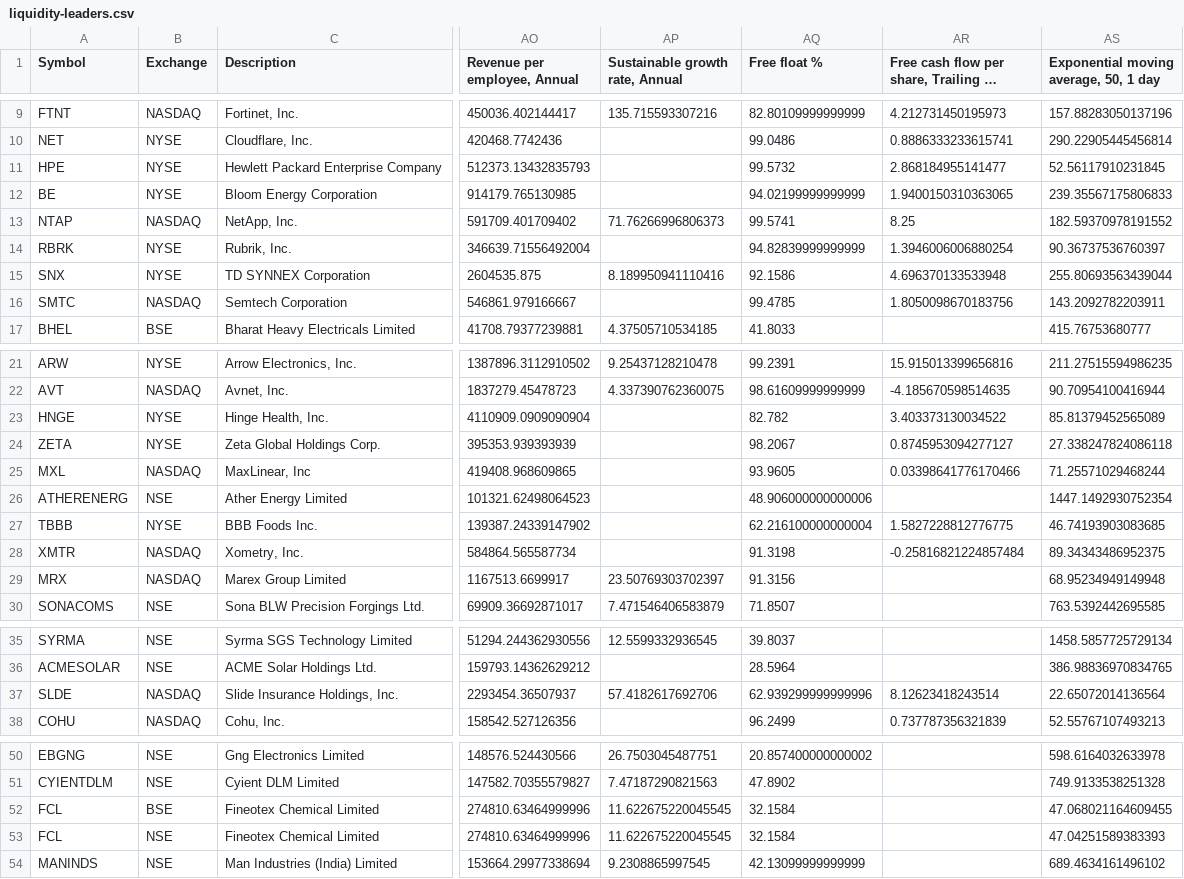
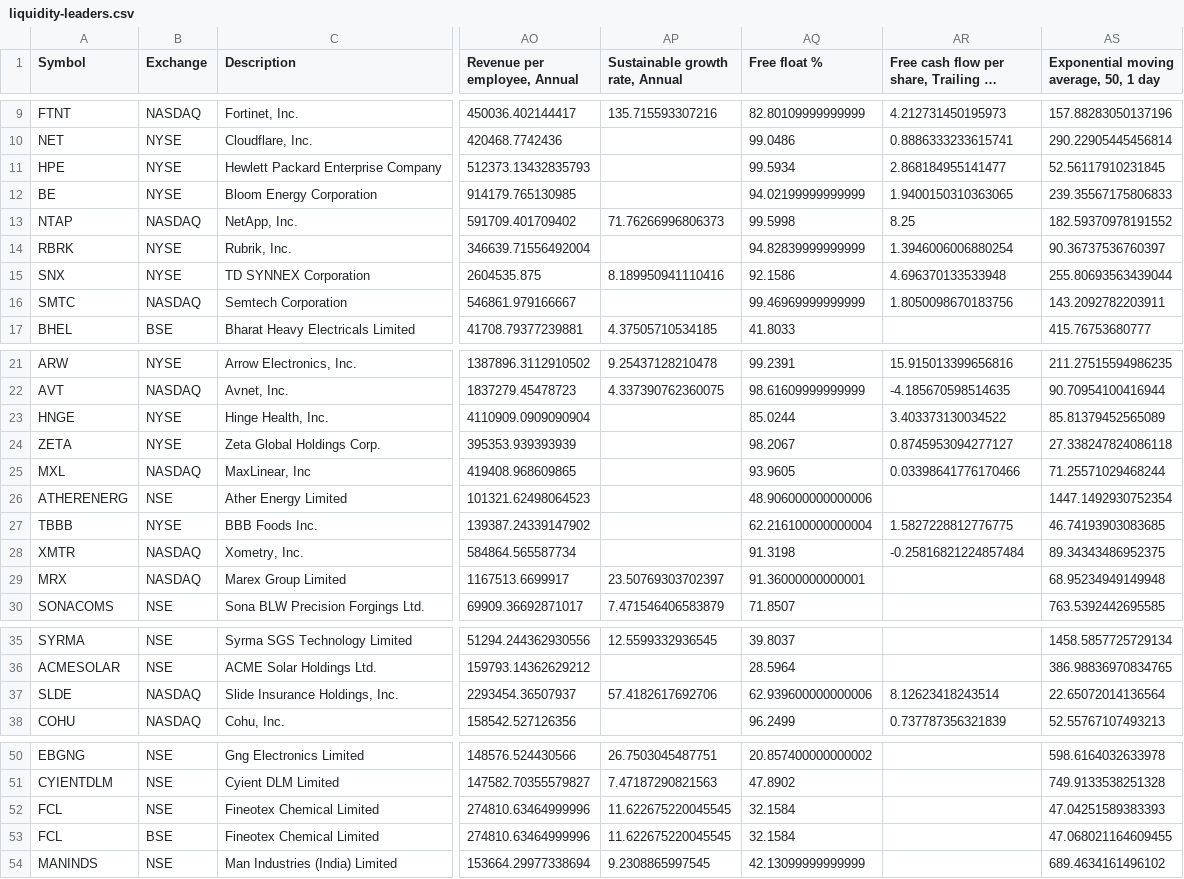
Before and after one commit to radhevrishi/market-cockpit, a CSV file: frontend/public/data/tradingview/liquidity-leaders.csv, drawn as a sheet; only a part is shown, gaps mark what is left out; long unchanged cells end in …; the diff names each change by its address in the sheet, - before the commit and + after, or states it on an @@ line.

```diff
--- a/frontend/public/data/tradingview/liquidity-leaders.csv
+++ b/frontend/public/data/tradingview/liquidity-leaders.csv
-AQ11 (Free float %): 99.5732
+AQ11 (Free float %): 99.5934
-AQ13 (Free float %): 99.5741
+AQ13 (Free float %): 99.5998
-AQ16 (Free float %): 99.4785
+AQ16 (Free float %): 99.46969999999999
-AQ23 (Free float %): 82.782
+AQ23 (Free float %): 85.0244
-AQ29 (Free float %): 91.3156
+AQ29 (Free float %): 91.36000000000001
-AQ37 (Free float %): 62.939299999999996
+AQ37 (Free float %): 62.939600000000006
@@ row 53 moved to row 52: FCL @@
```
Also changed, not shown: frontend/public/data/tradingview/future-super-scalers-nbis.csv, frontend/public/data/tradingview/minervini-stocks.csv, 41 other files.
